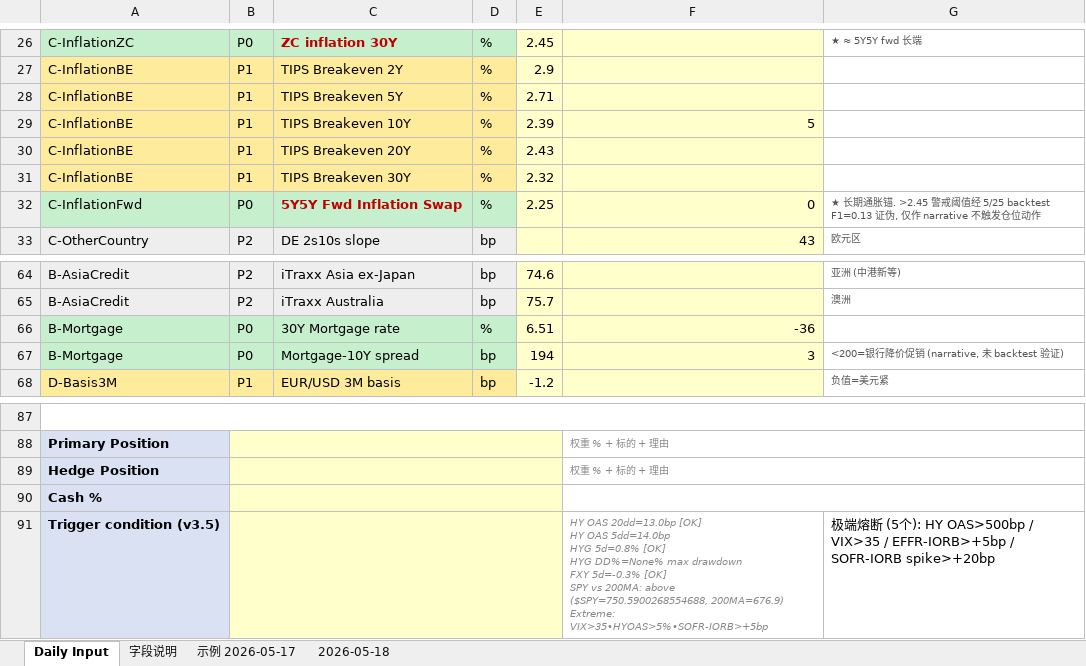
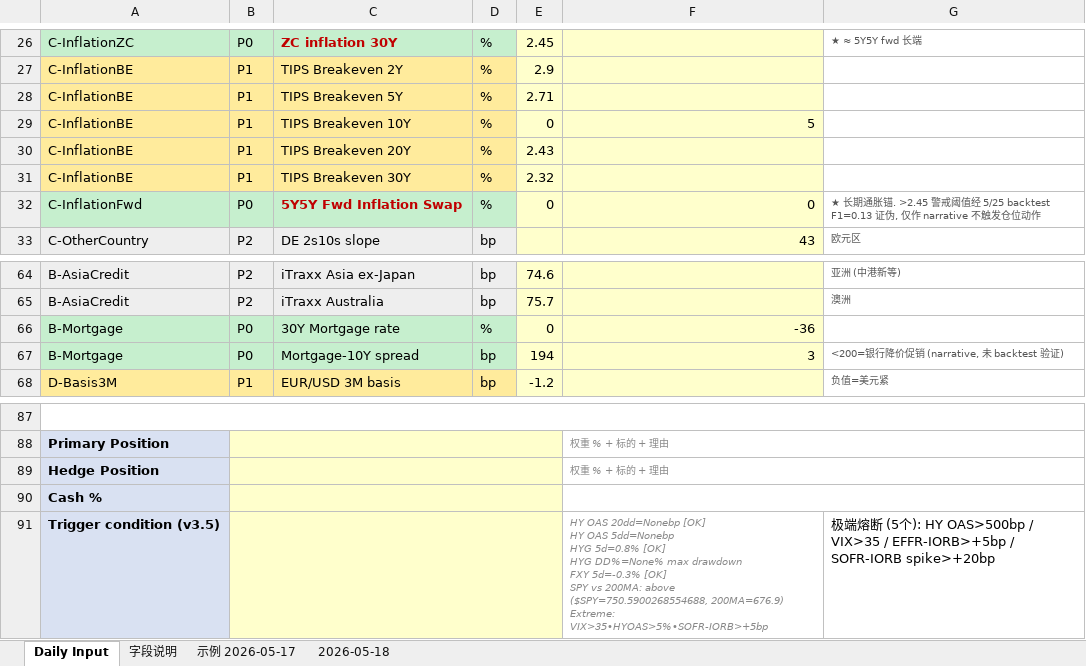
Before and after one commit to slowqqwin-beep/liquidity-monitor, an Excel workbook: template_cleaned_v2.xlsx, sheet Daily Input, drawn as a sheet; only a part is shown, gaps mark what is left out; values as stored, in another font and other column widths than the file's, no borders; ↵ is a line break in a cell; the diff covers the shown part only; the diff names each change by its address in the sheet, - before the commit and + after, or states it on an @@ line.

```diff
--- a/template_cleaned_v2.xlsx (sheet Daily Input)
+++ b/template_cleaned_v2.xlsx (sheet Daily Input)
-E29: 2.39
+E29: 0
-E32: 2.25
+E32: 0
-E66: 6.51
+E66: 0
-F91: HY OAS 20dd=13.0bp [OK] ↵ HY OAS 5dd=14.0bp ↵ HYG 5d=0.8%…
+F91: HY OAS 20dd=Nonebp [OK] ↵ HY OAS 5dd=Nonebp ↵ HYG 5d=0.8%…
```
Also changed, not shown: 16 edited cells elsewhere in this sheet, 4 other files.
